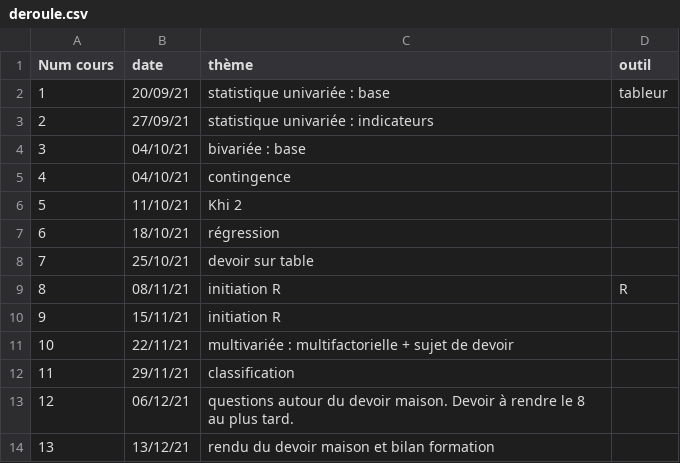
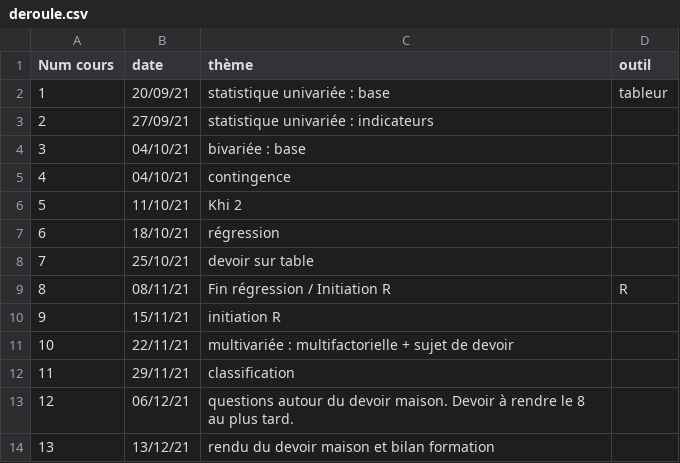
Before and after one commit to beababa/beababa.github.io, a CSV file: data/deroule.csv, drawn as a sheet.

```diff
--- a/data/deroule.csv
+++ b/data/deroule.csv
@@ -8,3 +8,3 @@ Num cours,date,thème,outil
 7,25/10/21,devoir sur table,
-8,08/11/21,initiation R,R
+8,08/11/21,Fin régression / Initiation R,R
 9,15/11/21,initiation R,
```
Also changed, not shown: 17 other files.
